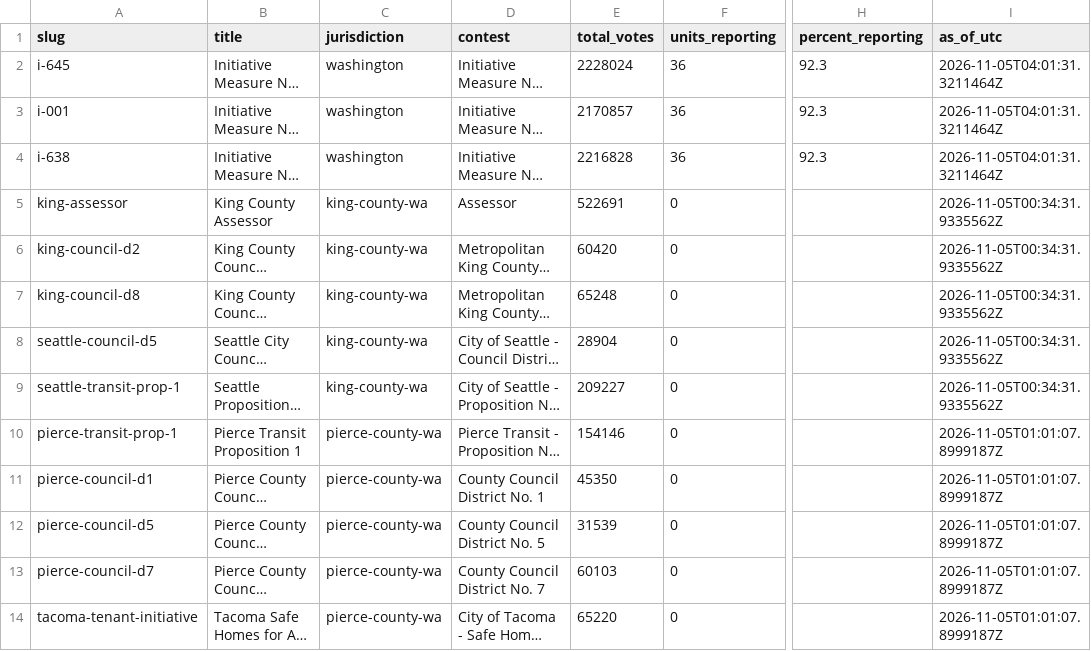
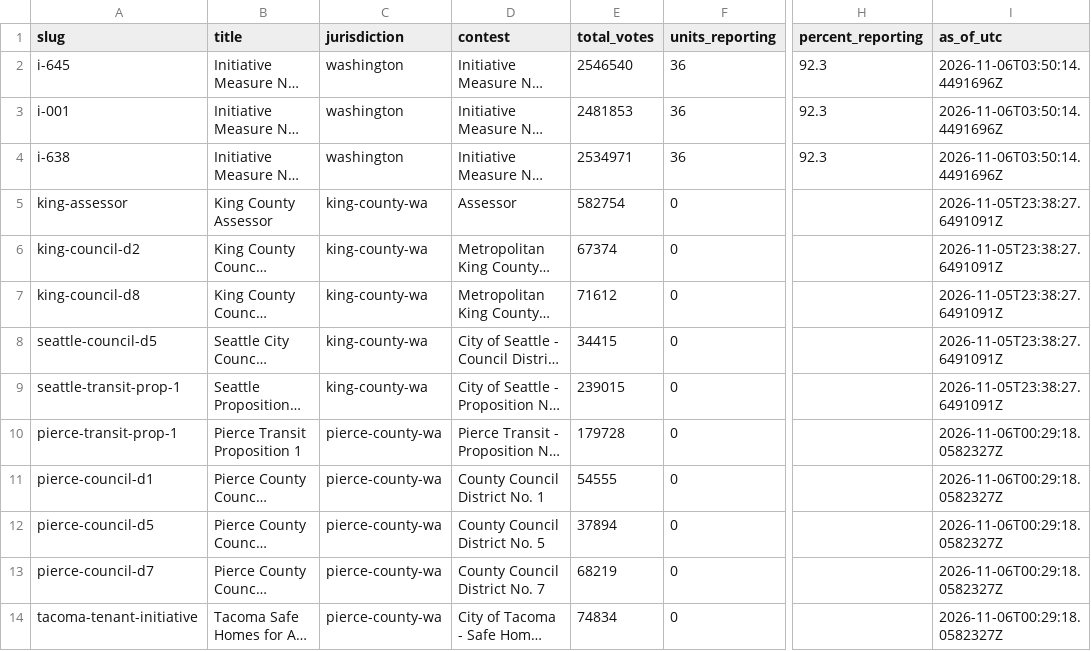
Before and after one commit to KNKXPublicRadio/wa-election-2026, a CSV file: data/status.csv, drawn as a sheet; only a part is shown, gaps mark what is left out; long unchanged cells end in …; the diff names each change by its address in the sheet, - before the commit and + after, or states it on an @@ line.

```diff
--- a/data/status.csv
+++ b/data/status.csv
-E2 (total_votes): 2228024
+E2 (total_votes): 2546540
-I2:I4 (as_of_utc): 2026-11-05T04:01:31.3211464Z
+I2:I4 (as_of_utc): 2026-11-06T03:50:14.4491696Z
-E3 (total_votes): 2170857
+E3 (total_votes): 2481853
-E4 (total_votes): 2216828
+E4 (total_votes): 2534971
-E5 (total_votes): 522691
+E5 (total_votes): 582754
-I5:I9 (as_of_utc): 2026-11-05T00:34:31.9335562Z
+I5:I9 (as_of_utc): 2026-11-05T23:38:27.6491091Z
-E6 (total_votes): 60420
+E6 (total_votes): 67374
-E7 (total_votes): 65248
+E7 (total_votes): 71612
-E8 (total_votes): 28904
+E8 (total_votes): 34415
-E9 (total_votes): 209227
+E9 (total_votes): 239015
-E10 (total_votes): 154146
+E10 (total_votes): 179728
-I10:I14 (as_of_utc): 2026-11-05T01:01:07.8999187Z
+I10:I14 (as_of_utc): 2026-11-06T00:29:18.0582327Z
-E11 (total_votes): 45350
+E11 (total_votes): 54555
-E12 (total_votes): 31539
+E12 (total_votes): 37894
-E13 (total_votes): 60103
+E13 (total_votes): 68219
-E14 (total_votes): 65220
+E14 (total_votes): 74834
```
Also changed, not shown: 13 other files.
